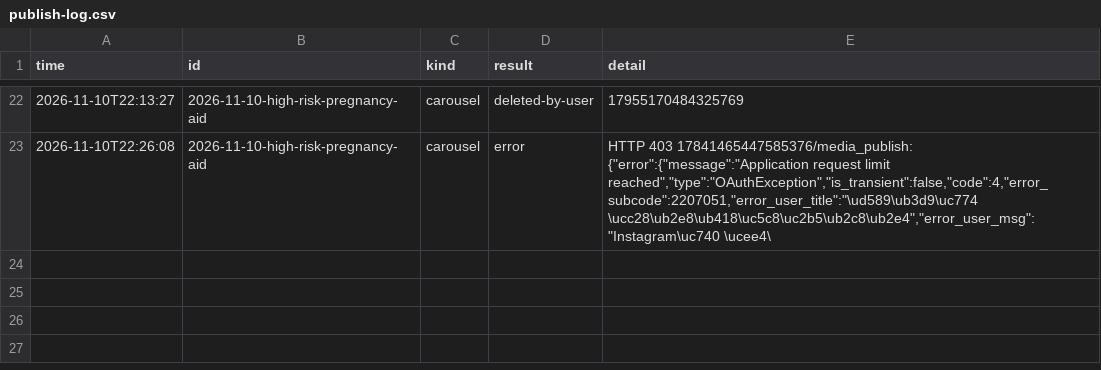
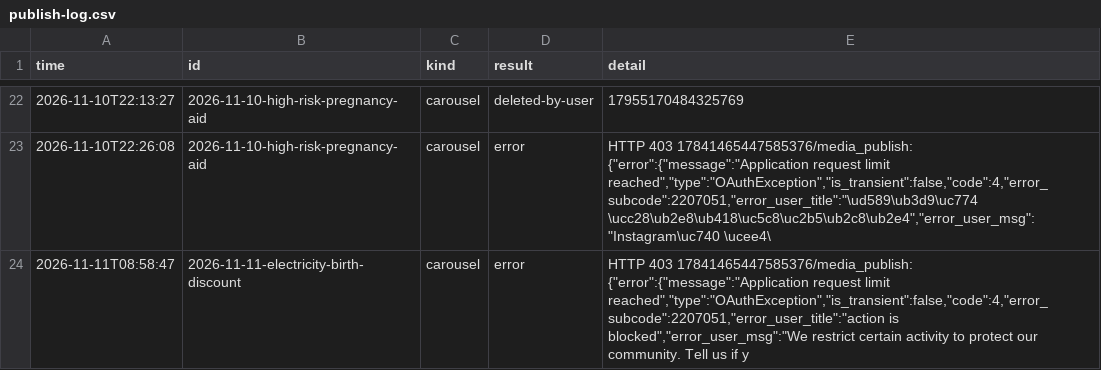
Before and after one commit to lookjsy-dotcom/d280-media, a CSV file: publish-log.csv, drawn as a sheet; only a part is shown, gaps mark what is left out.

```diff
--- a/publish-log.csv
+++ b/publish-log.csv
@@ -23 +23,2 @@ time,id,kind,result,detail
 2026-11-10T22:26:08,2026-11-10-high-risk-pregnancy-aid,carousel,error,"HTTP 403 17841465447585376/media_publish: {""error"":{""message"":""Application request limit reached"",""type"":""OAuthException"",""is_transient"":false,""code"":4,""error_subcode"":2207051,""error_user_title"":""\ud589\ub3d9\uc774 \ucc28\ub2e8\ub418\uc5c8\uc2b5\ub2c8\ub2e4"",""error_user_msg"":""Instagram\uc740 \ucee4\"
+2026-11-11T08:58:47,2026-11-11-electricity-birth-discount,carousel,error,"HTTP 403 17841465447585376/media_publish: {""error"":{""message"":""Application request limit reached"",""type"":""OAuthException"",""is_transient"":false,""code"":4,""error_subcode"":2207051,""error_user_title"":""action is blocked"",""error_user_msg"":""We restrict certain activity to protect our community. Tell us if y"
```
Also changed, not shown: 2 other files.
